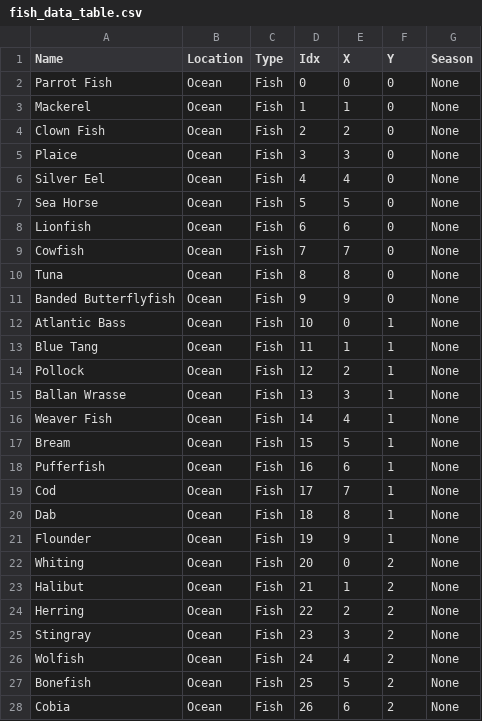
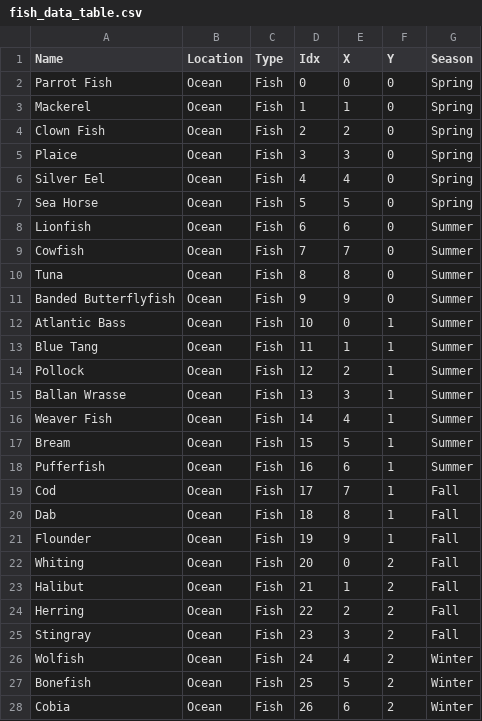
Before and after one commit to bydiogames/FishGame, a CSV file: FishGame/Assets/fish_data_table.csv, drawn as a sheet; only a part is shown; the diff covers the shown part only.

Commit message:
)  Adds fish season data ) Adds all season mask

```diff
--- a/FishGame/Assets/fish_data_table.csv
+++ b/FishGame/Assets/fish_data_table.csv
@@ -1,28 +1,28 @@
 Name	Location	Type	Idx	X	Y	Season
-Parrot Fish	Ocean	Fish	0	0	0	None
-Mackerel	Ocean	Fish	1	1	0	None
-Clown Fish	Ocean	Fish	2	2	0	None
-Plaice	Ocean	Fish	3	3	0	None
-Silver Eel	Ocean	Fish	4	4	0	None
-Sea Horse	Ocean	Fish	5	5	0	None
-Lionfish	Ocean	Fish	6	6	0	None
-Cowfish	Ocean	Fish	7	7	0	None
-Tuna	Ocean	Fish	8	8	0	None
-Banded Butterflyfish	Ocean	Fish	9	9	0	None
-Atlantic Bass	Ocean	Fish	10	0	1	None
-Blue Tang	Ocean	Fish	11	1	1	None
-Pollock	Ocean	Fish	12	2	1	None
-Ballan Wrasse	Ocean	Fish	13	3	1	None
-Weaver Fish	Ocean	Fish	14	4	1	None
-Bream	Ocean	Fish	15	5	1	None
-Pufferfish	Ocean	Fish	16	6	1	None
-Cod	Ocean	Fish	17	7	1	None
-Dab	Ocean	Fish	18	8	1	None
-Flounder	Ocean	Fish	19	9	1	None
-Whiting	Ocean	Fish	20	0	2	None
-Halibut	Ocean	Fish	21	1	2	None
-Herring	Ocean	Fish	22	2	2	None
-Stingray	Ocean	Fish	23	3	2	None
-Wolfish	Ocean	Fish	24	4	2	None
-Bonefish	Ocean	Fish	25	5	2	None
-Cobia	Ocean	Fish	26	6	2	None
+Parrot Fish	Ocean	Fish	0	0	0	Spring
+Mackerel	Ocean	Fish	1	1	0	Spring
+Clown Fish	Ocean	Fish	2	2	0	Spring
+Plaice	Ocean	Fish	3	3	0	Spring
+Silver Eel	Ocean	Fish	4	4	0	Spring
+Sea Horse	Ocean	Fish	5	5	0	Spring
+Lionfish	Ocean	Fish	6	6	0	Summer
+Cowfish	Ocean	Fish	7	7	0	Summer
+Tuna	Ocean	Fish	8	8	0	Summer
+Banded Butterflyfish	Ocean	Fish	9	9	0	Summer
+Atlantic Bass	Ocean	Fish	10	0	1	Summer
+Blue Tang	Ocean	Fish	11	1	1	Summer
+Pollock	Ocean	Fish	12	2	1	Summer
+Ballan Wrasse	Ocean	Fish	13	3	1	Summer
+Weaver Fish	Ocean	Fish	14	4	1	Summer
+Bream	Ocean	Fish	15	5	1	Summer
+Pufferfish	Ocean	Fish	16	6	1	Summer
+Cod	Ocean	Fish	17	7	1	Fall
+Dab	Ocean	Fish	18	8	1	Fall
+Flounder	Ocean	Fish	19	9	1	Fall
+Whiting	Ocean	Fish	20	0	2	Fall
+Halibut	Ocean	Fish	21	1	2	Fall
+Herring	Ocean	Fish	22	2	2	Fall
+Stingray	Ocean	Fish	23	3	2	Fall
+Wolfish	Ocean	Fish	24	4	2	Winter
+Bonefish	Ocean	Fish	25	5	2	Winter
+Cobia	Ocean	Fish	26	6	2	Winter
```
Also changed, not shown: 74 edited cells elsewhere in this file, 1 other file.
